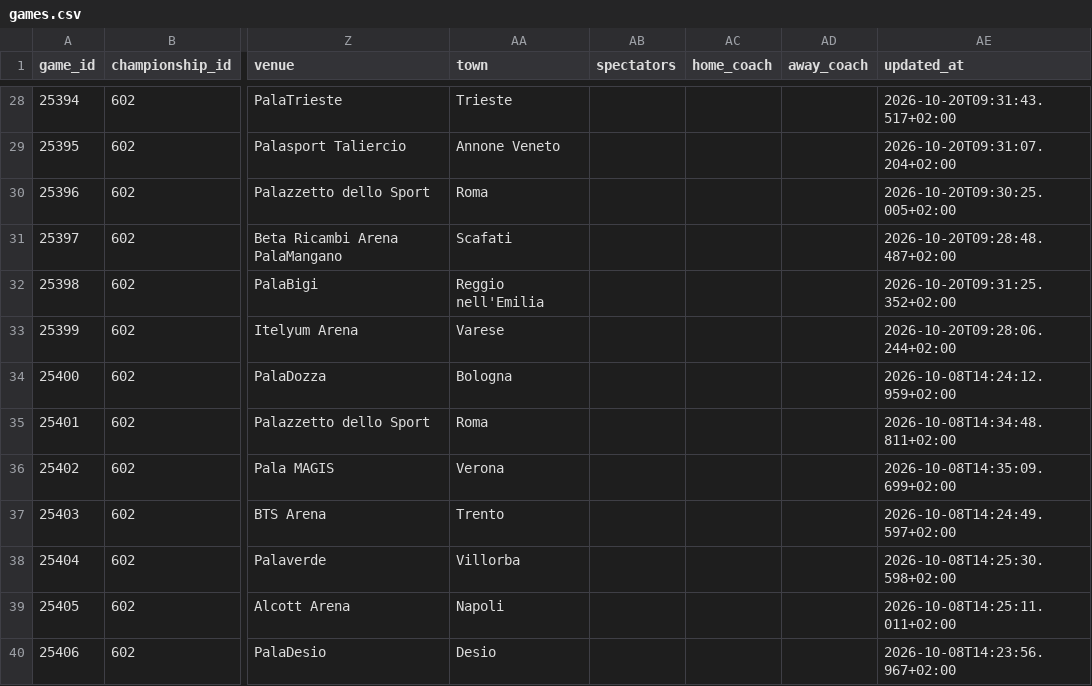
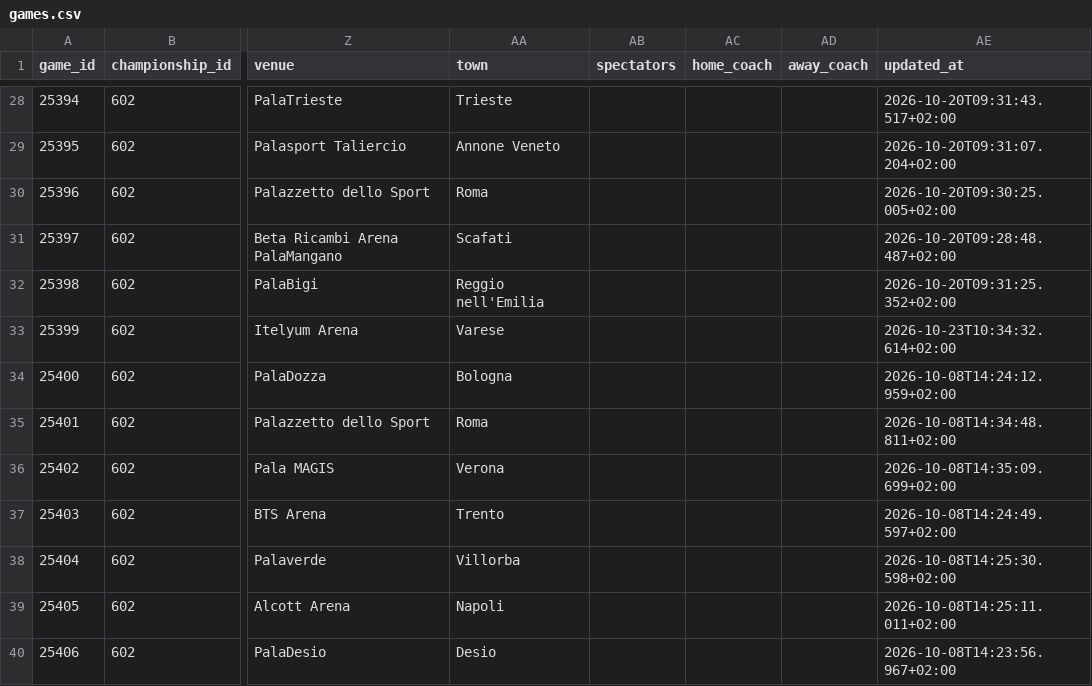
Before and after one commit to martinig94/bc-roma-2627-analysis, a CSV file: data/games.csv, drawn as a sheet; only a part is shown, gaps mark what is left out; the diff names each change by its address in the sheet, - before the commit and + after, or states it on an @@ line.

```diff
--- a/data/games.csv
+++ b/data/games.csv
-AE33 (updated_at): 2026-10-20T09:28:06.244+02:00
+AE33 (updated_at): 2026-10-23T10:34:32.614+02:00
```
Also changed, not shown: data/team_rosters.csv.
